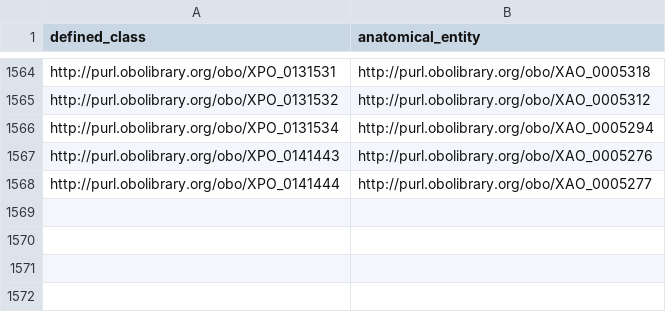
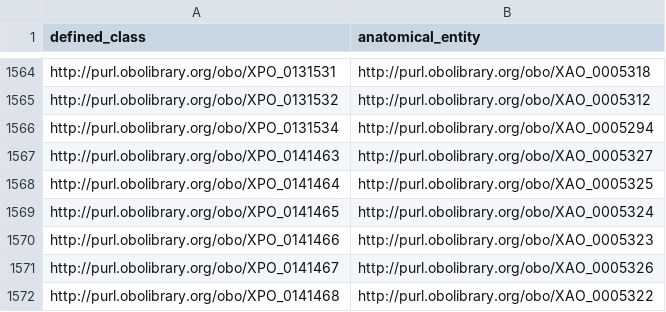
Before and after one commit to obophenotype/xenopus-phenotype-ontology, a TSV file: src/patterns/data/anatomy/abnormalAbsenceOfAnatomicalEntity.tsv, drawn as a sheet; only a part is shown, gaps mark what is left out.

Commit message:
Update imports and patterns

```diff
--- a/src/patterns/data/anatomy/abnormalAbsenceOfAnatomicalEntity.tsv
+++ b/src/patterns/data/anatomy/abnormalAbsenceOfAnatomicalEntity.tsv
@@ -1566,3 +1566,7 @@ http://purl.obolibrary.org/obo/XPO_0131532	http://purl.obolibrary.org/obo/XAO_00
 http://purl.obolibrary.org/obo/XPO_0131534	http://purl.obolibrary.org/obo/XAO_0005294
-http://purl.obolibrary.org/obo/XPO_0141443	http://purl.obolibrary.org/obo/XAO_0005276
-http://purl.obolibrary.org/obo/XPO_0141444	http://purl.obolibrary.org/obo/XAO_0005277
+http://purl.obolibrary.org/obo/XPO_0141463	http://purl.obolibrary.org/obo/XAO_0005327
+http://purl.obolibrary.org/obo/XPO_0141464	http://purl.obolibrary.org/obo/XAO_0005325
+http://purl.obolibrary.org/obo/XPO_0141465	http://purl.obolibrary.org/obo/XAO_0005324
+http://purl.obolibrary.org/obo/XPO_0141466	http://purl.obolibrary.org/obo/XAO_0005323
+http://purl.obolibrary.org/obo/XPO_0141467	http://purl.obolibrary.org/obo/XAO_0005326
+http://purl.obolibrary.org/obo/XPO_0141468	http://purl.obolibrary.org/obo/XAO_0005322
```
Also changed, not shown: src/patterns/data/anatomy/abnormalAnatomicalEntity.tsv, src/patterns/data/anatomy/abnormalDevelopmentOfAnatomicalEntity.tsv, 17 other files.
